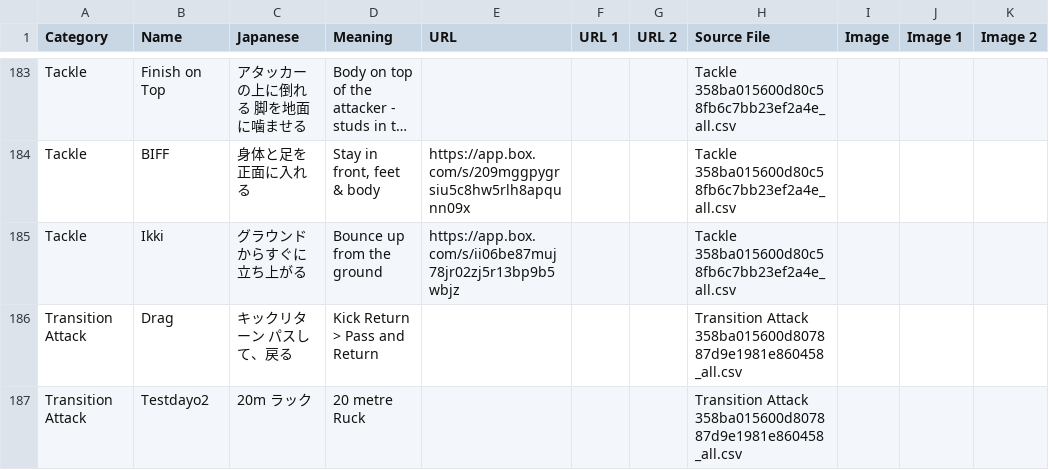
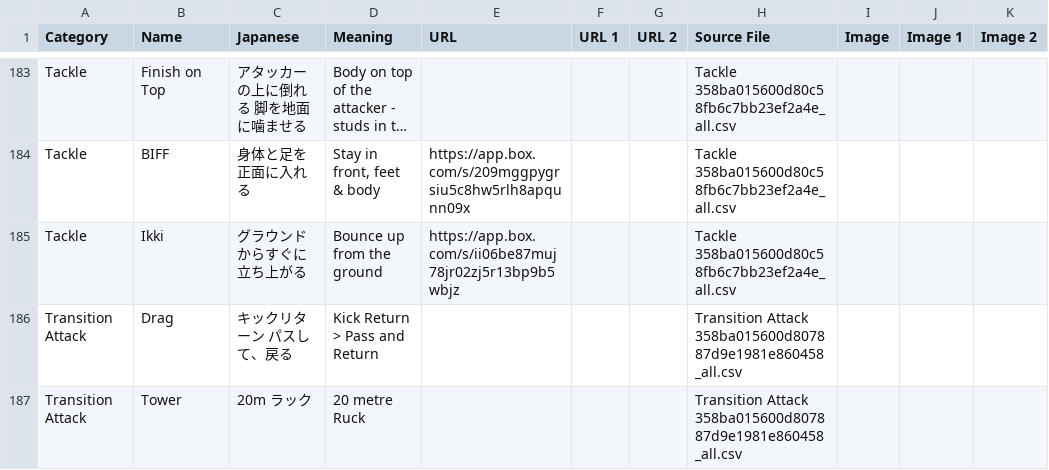
Before and after one commit to JapanRugby/japanrugbyterminology, a CSV file: terminology_combined_with_images.csv, drawn as a sheet; only a part is shown, gaps mark what is left out; long unchanged cells end in ….

Commit message:
Update terminology_combined_with_images.csv

```diff
--- a/terminology_combined_with_images.csv
+++ b/terminology_combined_with_images.csv
@@ -186,2 +186,2 @@ Tackle,Ikki,グラウンドからすぐに立ち上がる,Bounce up from the gro
 Transition Attack,Drag,キックリターン パスして、戻る,Kick Return > Pass and Return,,,,Transition Attack 358ba015600d807887d9e1981e860458_all.csv,,,
-Transition Attack,Testdayo2,20m ラック,20 metre Ruck,,,,Transition Attack 358ba015600d807887d9e1981e860458_all.csv,,,
+Transition Attack,Tower,20m ラック,20 metre Ruck,,,,Transition Attack 358ba015600d807887d9e1981e860458_all.csv,,,
```
